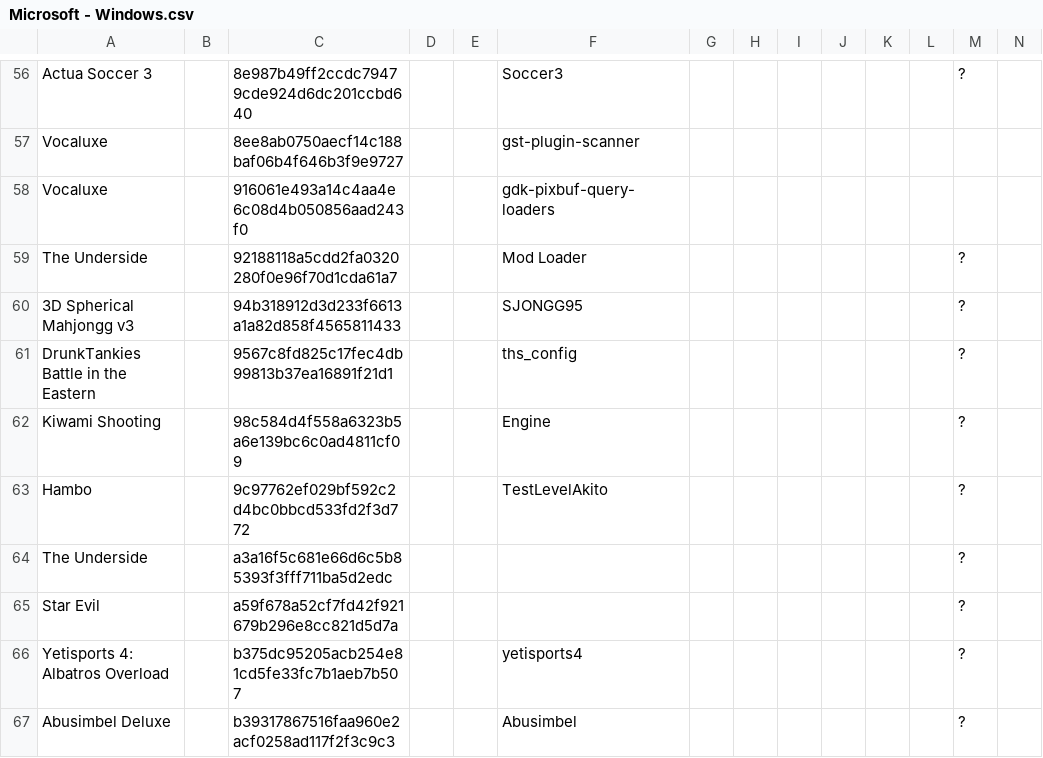
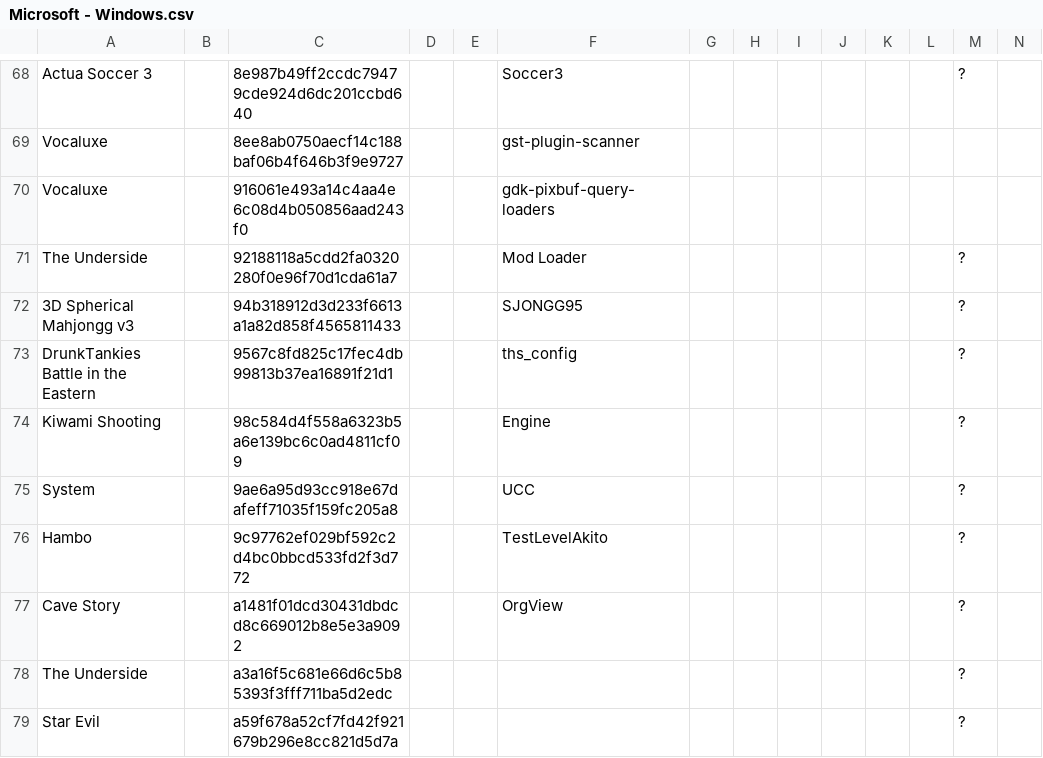
Before and after one commit to Chixpy/Emuteca, a CSV file: bin/Databases/Microsoft - Windows.csv, drawn as a sheet; only a part is shown, gaps mark what is left out; the shorter side is filled out with more unchanged rows; rows hold the shown columns only; the diff covers the shown part only; the diff names each change by its address in the sheet, - before the commit and + after, or states it on an @@ line.

```diff
--- a/bin/Databases/Microsoft - Windows.csv
+++ b/bin/Databases/Microsoft - Windows.csv
+row 75: System |  | 9ae6a95d93cc918e67dafeff71035f159fc205a8 |  |  | UCC |  |  |  |  |  |  | ?
+row 77: Cave Story |  | a1481f01dcd30431dbdcd8c669012b8e5e3a9092 |  |  | OrgView |  |  |  |  |  |  | ?
```
Also changed, not shown: 18 added rows and 9 edited cells elsewhere in this file, bin/Databases/Apogee - Duke Nukem 3D.csv, 6 other files.
